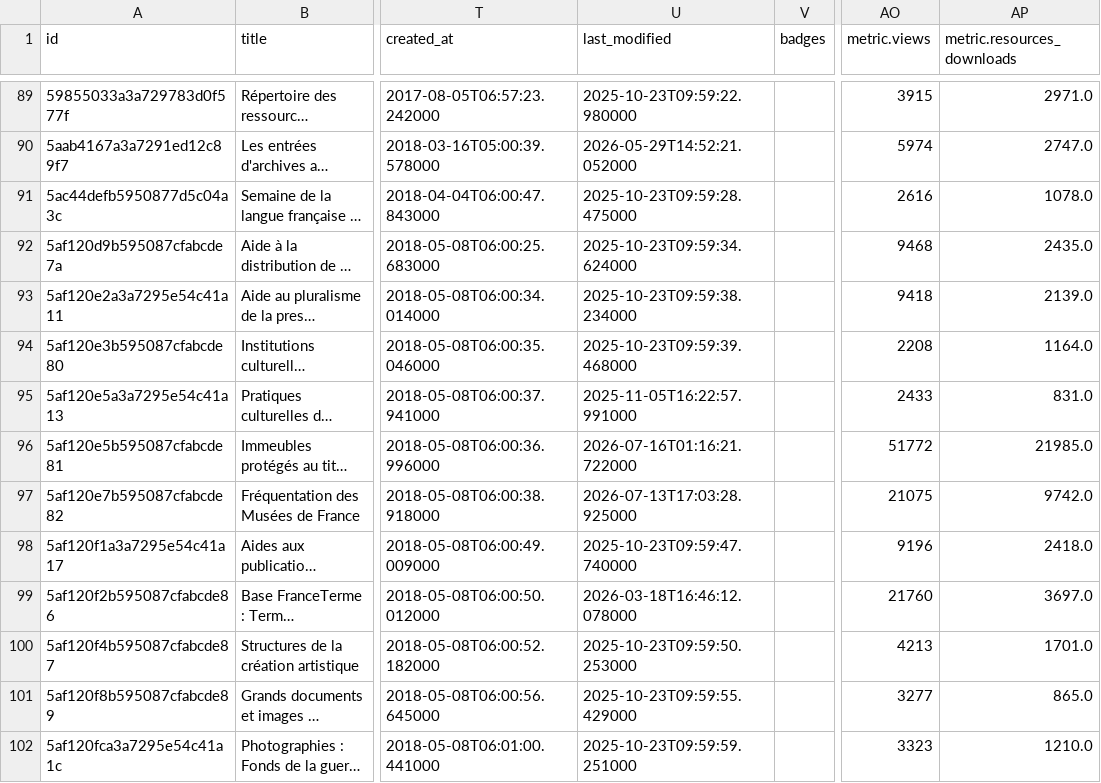
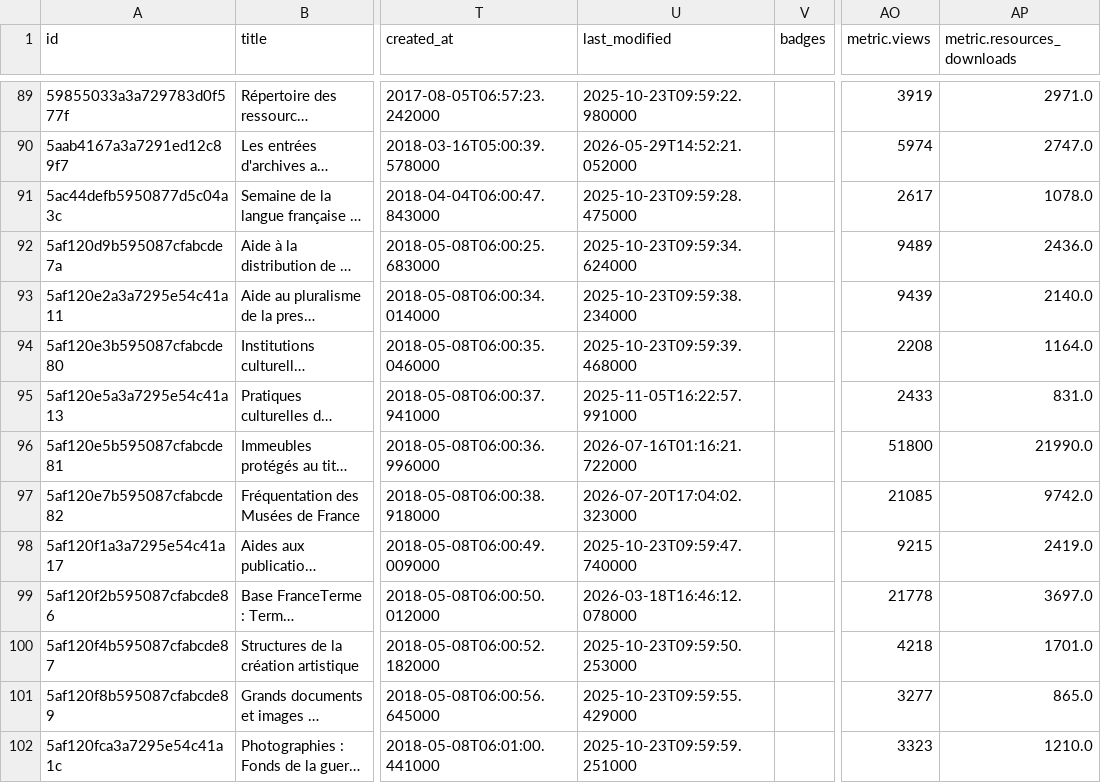
Before and after one commit to culturegouv/donnees-ouvertes, a CSV file: data/catalogue_culture_global.csv, drawn as a sheet; only a part is shown, gaps mark what is left out; long unchanged cells end in …; the diff covers the shown part only; the diff names each change by its address in the sheet, - before the commit and + after, or states it on an @@ line.

```diff
--- a/data/catalogue_culture_global.csv
+++ b/data/catalogue_culture_global.csv
-AO89 (metric.views): 3915
+AO89 (metric.views): 3919
-AO91 (metric.views): 2616
+AO91 (metric.views): 2617
-AO92 (metric.views): 9468
+AO92 (metric.views): 9489
-AP92 (metric.resources_downloads): 2435.0
+AP92 (metric.resources_downloads): 2436.0
-AO93 (metric.views): 9418
+AO93 (metric.views): 9439
-AP93 (metric.resources_downloads): 2139.0
+AP93 (metric.resources_downloads): 2140.0
-AO96 (metric.views): 51772
+AO96 (metric.views): 51800
-AP96 (metric.resources_downloads): 21985.0
+AP96 (metric.resources_downloads): 21990.0
-U97 (last_modified): 2026-07-13T17:03:28.925000
+U97 (last_modified): 2026-07-20T17:04:02.323000
-AO97 (metric.views): 21075
+AO97 (metric.views): 21085
-AO98 (metric.views): 9196
+AO98 (metric.views): 9215
-AP98 (metric.resources_downloads): 2418.0
+AP98 (metric.resources_downloads): 2419.0
-AO99 (metric.views): 21760
+AO99 (metric.views): 21778
-AO100 (metric.views): 4213
+AO100 (metric.views): 4218
```
Also changed, not shown: 182 edited cells elsewhere in this file, data/catalogue_culture_global_stats.csv, 1 other file.
